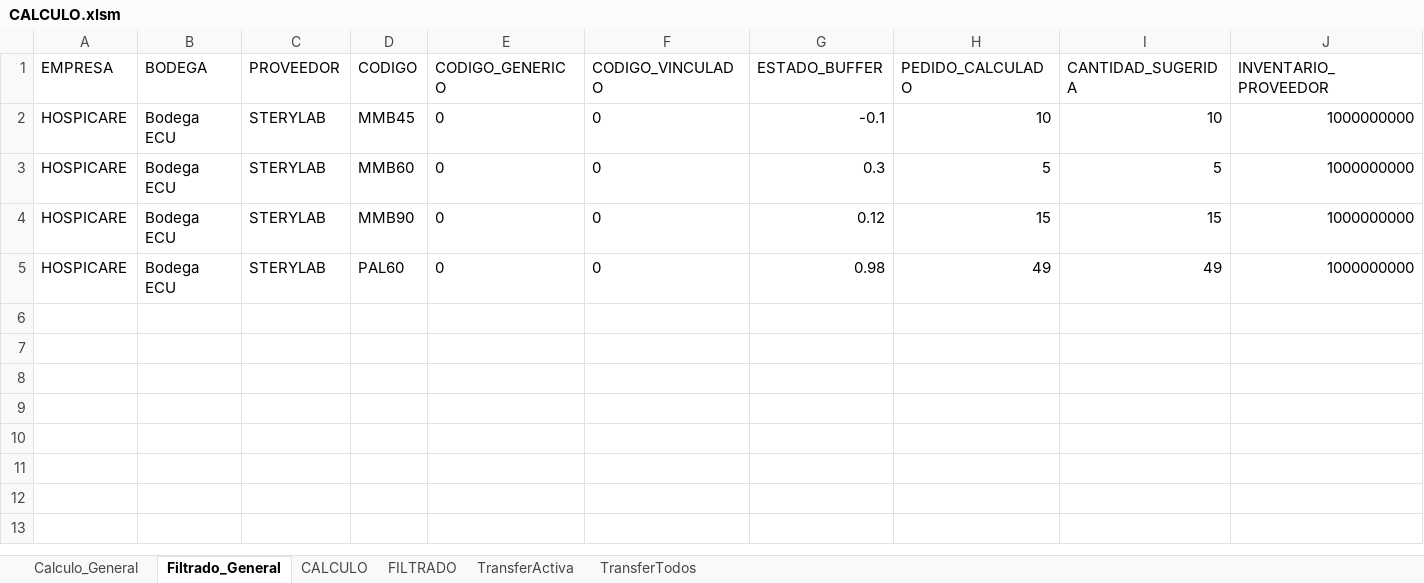
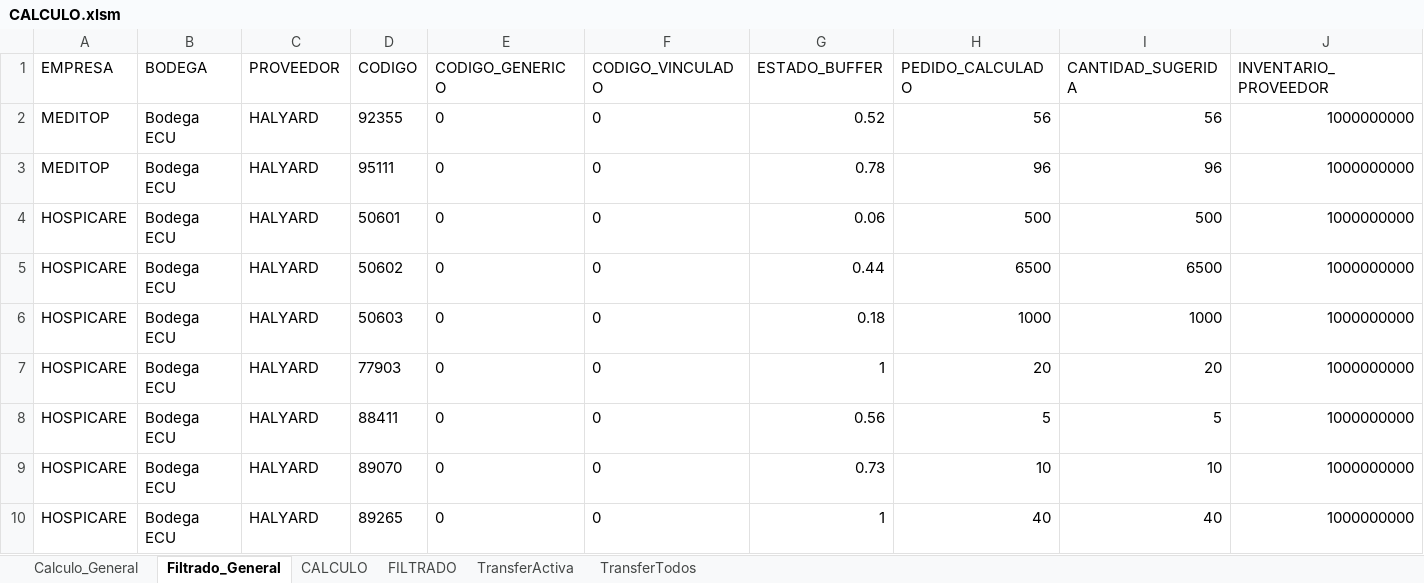
Before and after one commit to csemanate/ramcas, an Excel workbook: CONTROL DE BUFFERS/REPORTES/CALCULO.xlsm, sheet Filtrado_General, drawn as a sheet; values as stored, in another font and other column widths than the file's, no borders; table styles not drawn; addresses are those after the commit; the diff names each change by its address in the sheet, - before the commit and + after, or states it on an @@ line.

```diff
--- a/CONTROL DE BUFFERS/REPORTES/CALCULO.xlsm (sheet Filtrado_General)
+++ b/CONTROL DE BUFFERS/REPORTES/CALCULO.xlsm (sheet Filtrado_General)
+row 2: MEDITOP | Bodega ECU | HALYARD | 92355 | 0 | 0 | 0.52 | 56 | 56 | 1000000000
+row 3: MEDITOP | Bodega ECU | HALYARD | 95111 | 0 | 0 | 0.78 | 96 | 96 | 1000000000
-C4 (PROVEEDOR): STERYLAB
+C4 (PROVEEDOR): HALYARD
-D4 (CODIGO): MMB45
+D4 (CODIGO): 50601
-G4 (ESTADO_BUFFER): -0.1
+G4 (ESTADO_BUFFER): 0.06
-H4 (PEDIDO_CALCULADO): 10
+H4 (PEDIDO_CALCULADO): 500
-I4 (CANTIDAD_SUGERIDA): 10
+I4 (CANTIDAD_SUGERIDA): 500
+row 5: HOSPICARE | Bodega ECU | HALYARD | 50602 | 0 | 0 | 0.44 | 6500 | 6500 | 1000000000
+row 6: HOSPICARE | Bodega ECU | HALYARD | 50603 | 0 | 0 | 0.18 | 1000 | 1000 | 1000000000
+row 7: HOSPICARE | Bodega ECU | HALYARD | 77903 | 0 | 0 | 1 | 20 | 20 | 1000000000
-C8:C10 (PROVEEDOR): STERYLAB
+C8:C10 (PROVEEDOR): HALYARD
-D8 (CODIGO): MMB60
+D8 (CODIGO): 88411
-G8 (ESTADO_BUFFER): 0.3
+G8 (ESTADO_BUFFER): 0.56
-D9 (CODIGO): MMB90
+D9 (CODIGO): 89070
-G9 (ESTADO_BUFFER): 0.12
+G9 (ESTADO_BUFFER): 0.73
-H9 (PEDIDO_CALCULADO): 15
+H9 (PEDIDO_CALCULADO): 10
-I9 (CANTIDAD_SUGERIDA): 15
+I9 (CANTIDAD_SUGERIDA): 10
-D10 (CODIGO): PAL60
+D10 (CODIGO): 89265
-G10 (ESTADO_BUFFER): 0.98
+G10 (ESTADO_BUFFER): 1
-H10 (PEDIDO_CALCULADO): 49
+H10 (PEDIDO_CALCULADO): 40
-I10 (CANTIDAD_SUGERIDA): 49
+I10 (CANTIDAD_SUGERIDA): 40
```
Also changed, not shown: sheet Calculo_General, CONTROL DE BUFFERS/AUXILIARES/CierraApp.xlsm, CONTROL DE BUFFERS/REPORTES/AUX TRANSFER.xlsm, 7 other files.
